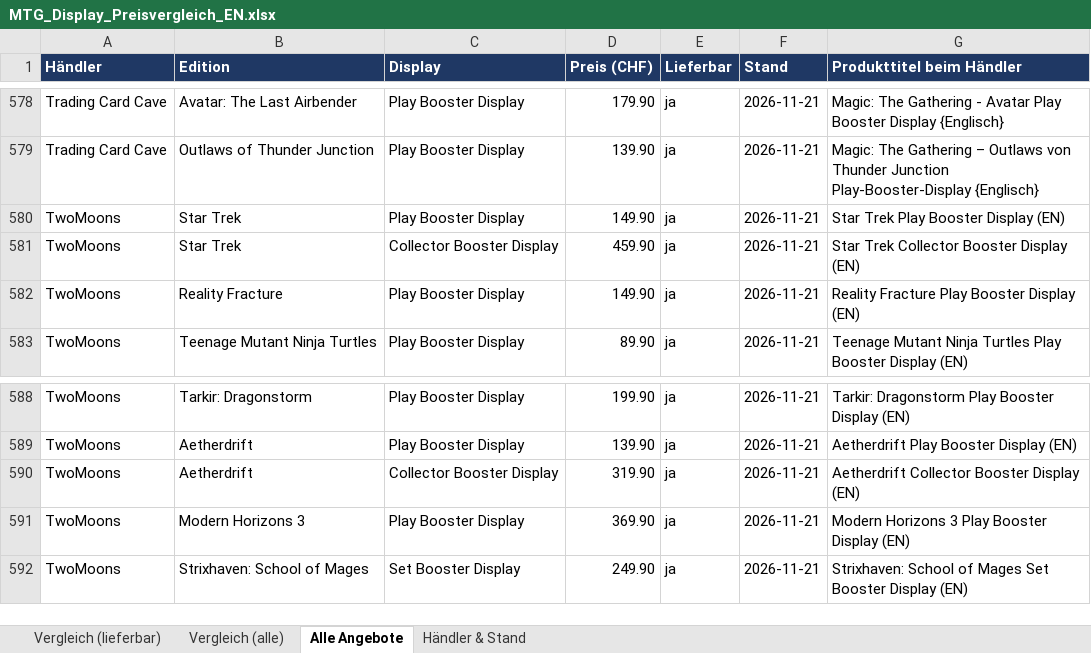
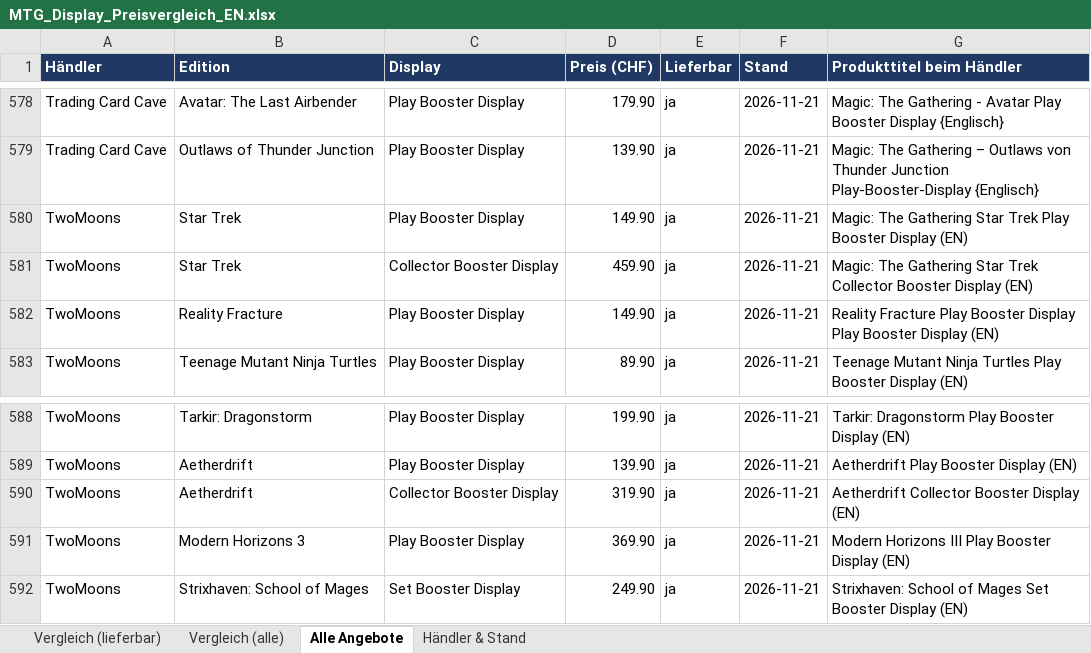
Before and after one commit to BEAR1nc/deckarchiv, an Excel workbook: shopping/MTG_Display_Preisvergleich_EN.xlsx, sheet Alle Angebote, drawn as a sheet; only a part is shown, gaps mark what is left out; values as stored, in another font and other column widths than the file's, no borders; the diff names each change by its address in the sheet, - before the commit and + after, or states it on an @@ line.

```diff
--- a/shopping/MTG_Display_Preisvergleich_EN.xlsx (sheet Alle Angebote)
+++ b/shopping/MTG_Display_Preisvergleich_EN.xlsx (sheet Alle Angebote)
-G580 (Produkttitel beim Händler): Star Trek…
+G580 (Produkttitel beim Händler): Magic: The Gathering Star Trek…
-G581 (Produkttitel beim Händler): Star Trek…
+G581 (Produkttitel beim Händler): Magic: The Gathering Star Trek…
-G582 (Produkttitel beim Händler): …Booster Display (EN)
+G582 (Produkttitel beim Händler): …Booster Display Play Booster Display (EN)
-G591 (Produkttitel beim Händler): Modern Horizons 3 Play Booster Display (EN)
+G591 (Produkttitel beim Händler): Modern Horizons III Play Booster Display (EN)
```
Also changed, not shown: sheet Händler & Stand, 2 other files.
